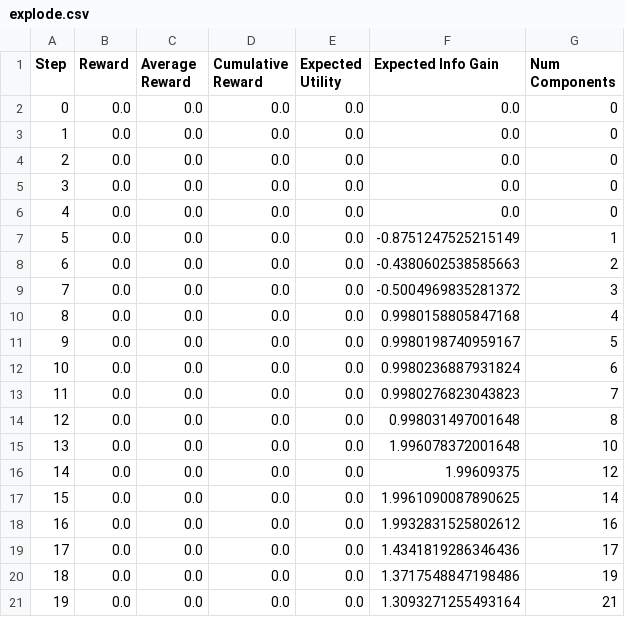
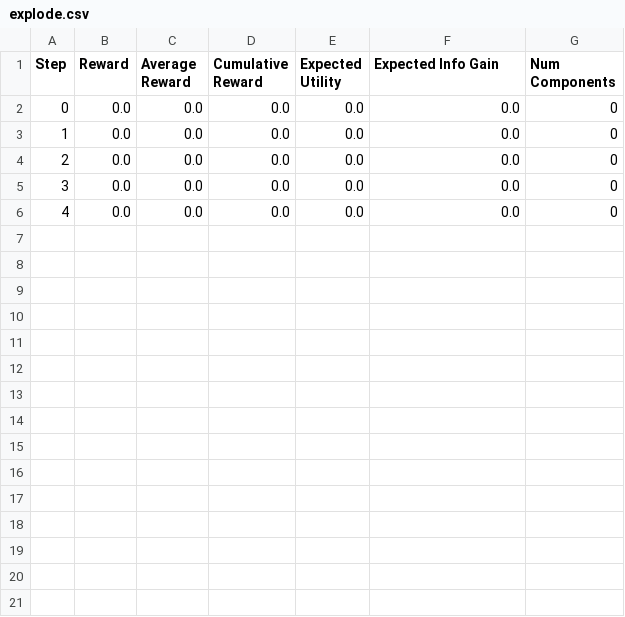
Before and after one commit to sawit12345/axiom, a CSV file: explode.csv, drawn as a sheet.

Commit message:
fix: prune invalid rows from explode.csv

```diff
--- a/explode.csv
+++ b/explode.csv
@@ -6,16 +6 @@ Step,Reward,Average Reward,Cumulative Reward,Expected Utility,Expected Info Gain
 4,0.0,0.0,0.0,0.0,0.0,0
-5,0.0,0.0,0.0,0.0,-0.8751247525215149,1
-6,0.0,0.0,0.0,0.0,-0.4380602538585663,2
-7,0.0,0.0,0.0,0.0,-0.5004969835281372,3
-8,0.0,0.0,0.0,0.0,0.9980158805847168,4
-9,0.0,0.0,0.0,0.0,0.9980198740959167,5
-10,0.0,0.0,0.0,0.0,0.9980236887931824,6
-11,0.0,0.0,0.0,0.0,0.9980276823043823,7
-12,0.0,0.0,0.0,0.0,0.998031497001648,8
-13,0.0,0.0,0.0,0.0,1.996078372001648,10
-14,0.0,0.0,0.0,0.0,1.99609375,12
-15,0.0,0.0,0.0,0.0,1.9961090087890625,14
-16,0.0,0.0,0.0,0.0,1.9932831525802612,16
-17,0.0,0.0,0.0,0.0,1.4341819286346436,17
-18,0.0,0.0,0.0,0.0,1.3717548847198486,19
-19,0.0,0.0,0.0,0.0,1.3093271255493164,21
```
